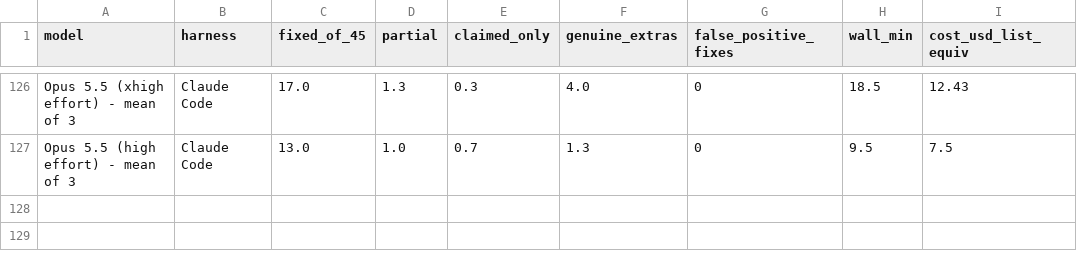
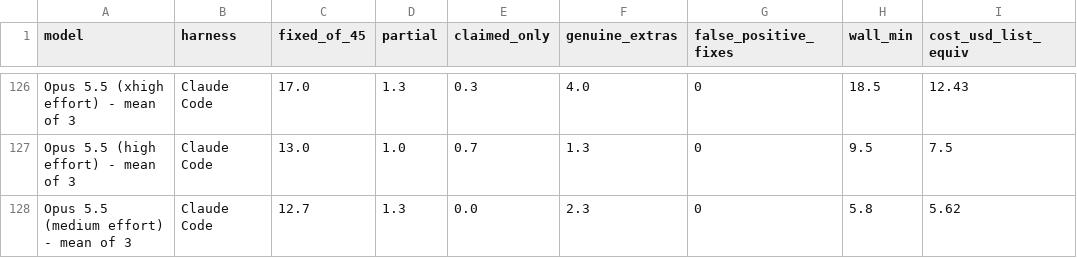
Before and after one commit to pauljones0/BBBB, a CSV file: results/repo1-scoreboard.csv, drawn as a sheet; only a part is shown, gaps mark what is left out; the diff names each change by its address in the sheet, - before the commit and + after, or states it on an @@ line.

```diff
--- a/results/repo1-scoreboard.csv
+++ b/results/repo1-scoreboard.csv
+row 128: Opus 5.5 (medium effort) - mean of 3 | Claude Code | 12.7 | 1.3 | 0.0 | 2.3 | 0 | 5.8 | 5.62
```
Also changed, not shown: results/combined-scoreboard.csv, results/coverage.csv, 6 other files.
